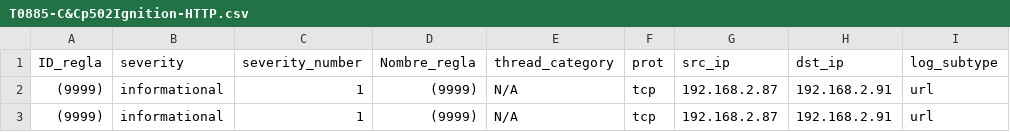
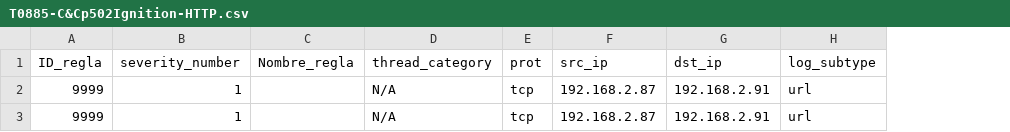
Before and after one commit to AmelendezC/TFG_ICS_ANDRES_MELENDEZ, a CSV file: Primeros_resultados/Resultados_PA/Filtered/Attacks/csv/T0885-C&Cp502Ignition-HTTP.csv, drawn as a sheet; only a part is shown; removed rows and columns are numbered as before the commit, all else as after; the diff names each change by its address in the sheet, - before the commit and + after, or states it on an @@ line.

```diff
--- a/Primeros_resultados/Resultados_PA/Filtered/Attacks/csv/T0885-C&Cp502Ignition-HTTP.csv
+++ b/Primeros_resultados/Resultados_PA/Filtered/Attacks/csv/T0885-C&Cp502Ignition-HTTP.csv
-column B (severity), rows 2-3: informational | informational
-A2:A3 (ID_regla): (9999)
+A2:A3 (ID_regla): 9999
-C2:C3 (Nombre_regla): (9999)
+C2:C3 (Nombre_regla): (empty)
```
Also changed, not shown: Primeros_resultados/Resultados_PA/Filtered/Attacks/csv/T0816-ShtDownAllenBradley-CIP_[1].csv, Primeros_resultados/Resultados_PA/Filtered/Attacks/csv/T0848-RogueMaster-DNP3-FIXED_[1].csv, 5 other files.
